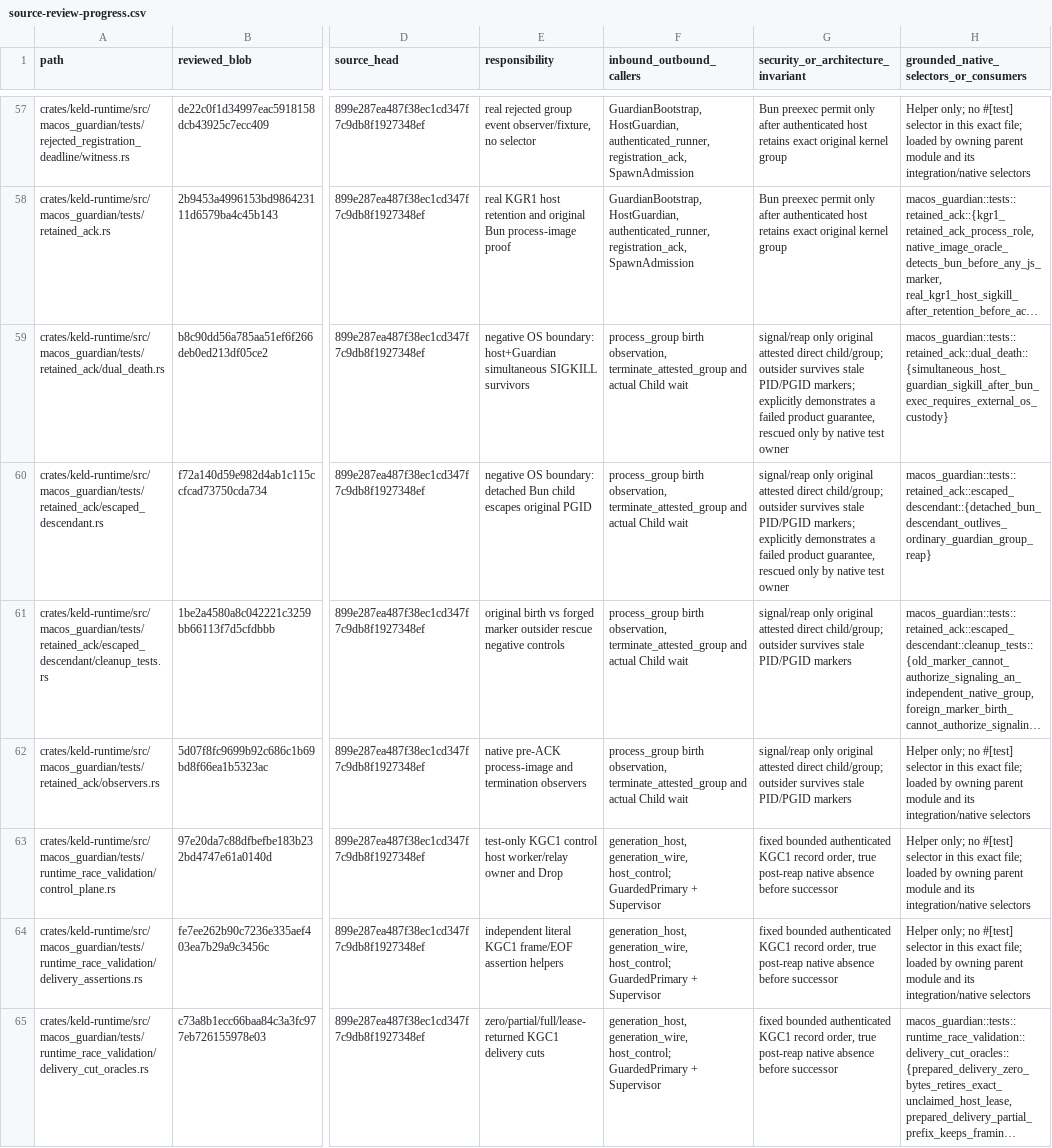
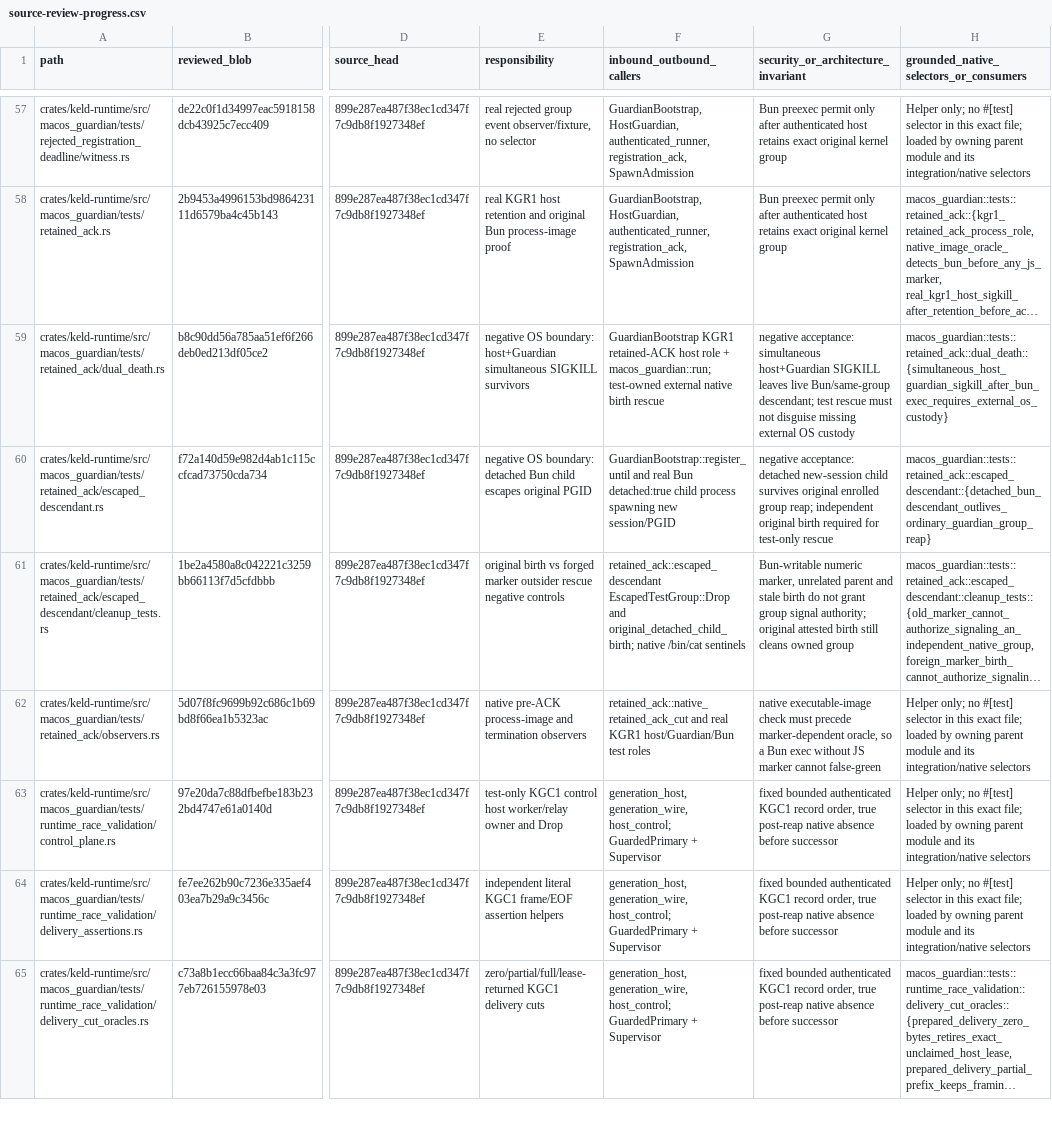
Before and after one commit to amishabenramani/keld, a CSV file: docs/audits/macos-guardian-2026-10-18-ea728589/source-review-progress.csv, drawn as a sheet; only a part is shown, gaps mark what is left out; long unchanged cells end in …; the diff covers the shown part only; the diff names each change by its address in the sheet, - before the commit and + after, or states it on an @@ line.

Commit message:
docs(audit/macos): sharpen native per-file custody boundaries

```diff
--- a/docs/audits/macos-guardian-2026-10-18-ea728589/source-review-progress.csv
+++ b/docs/audits/macos-guardian-2026-10-18-ea728589/source-review-progress.csv
-F59 (inbound_outbound_callers): process_group birth observation, terminate_attested_group and actual Child wait
+F59 (inbound_outbound_callers): GuardianBootstrap KGR1 retained-ACK host role + macos_guardian::run; test-owned external native birth rescue
-G59: signal/reap only original attested direct child/group; outsider survives stale PID/PGID markers; explicitly demonstrates a failed product guarantee, rescued only by native test owner
+G59: negative acceptance: simultaneous host+Guardian SIGKILL leaves live Bun/same-group descendant; test rescue must not disguise missing external OS custody
-F60 (inbound_outbound_callers): process_group birth observation, terminate_attested_group and actual Child wait
+F60 (inbound_outbound_callers): GuardianBootstrap::register_until and real Bun detached:true child process spawning new session/PGID
-G60: signal/reap only original attested direct child/group; outsider survives stale PID/PGID markers; explicitly demonstrates a failed product guarantee, rescued only by native test owner
+G60: negative acceptance: detached new-session child survives original enrolled group reap; independent original birth required for test-only rescue
-F61 (inbound_outbound_callers): process_group birth observation, terminate_attested_group and actual Child wait
+F61 (inbound_outbound_callers): retained_ack::escaped_descendant EscapedTestGroup::Drop and original_detached_child_birth; native /bin/cat sentinels
-G61: signal/reap only original attested direct child/group; outsider survives stale PID/PGID markers
+G61: Bun-writable numeric marker, unrelated parent and stale birth do not grant group signal authority; original attested birth still cleans owned group
-F62 (inbound_outbound_callers): process_group birth observation, terminate_attested_group and actual Child wait
+F62 (inbound_outbound_callers): retained_ack::native_retained_ack_cut and real KGR1 host/Guardian/Bun test roles
-G62: signal/reap only original attested direct child/group; outsider survives stale PID/PGID markers
+G62: native executable-image check must precede marker-dependent oracle, so a Bun exec without JS marker cannot false-green
```
Also changed, not shown: 34 edited cells elsewhere in this file.
